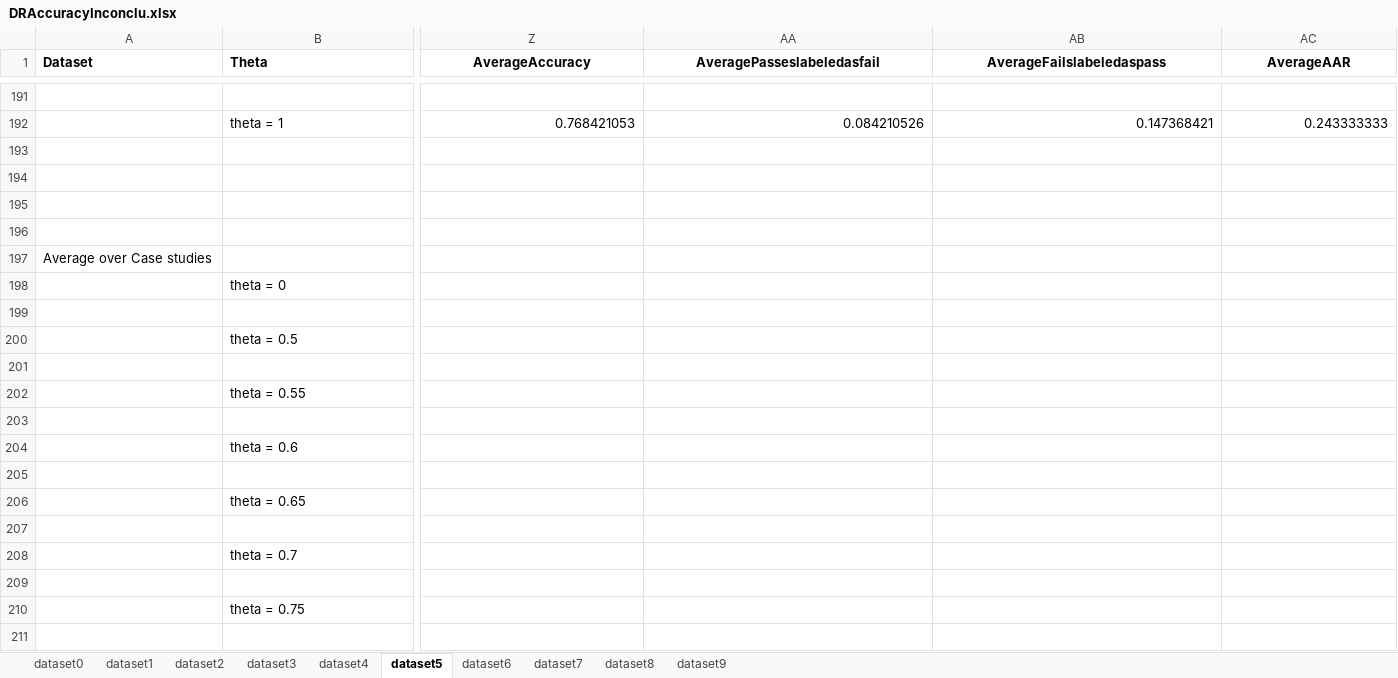
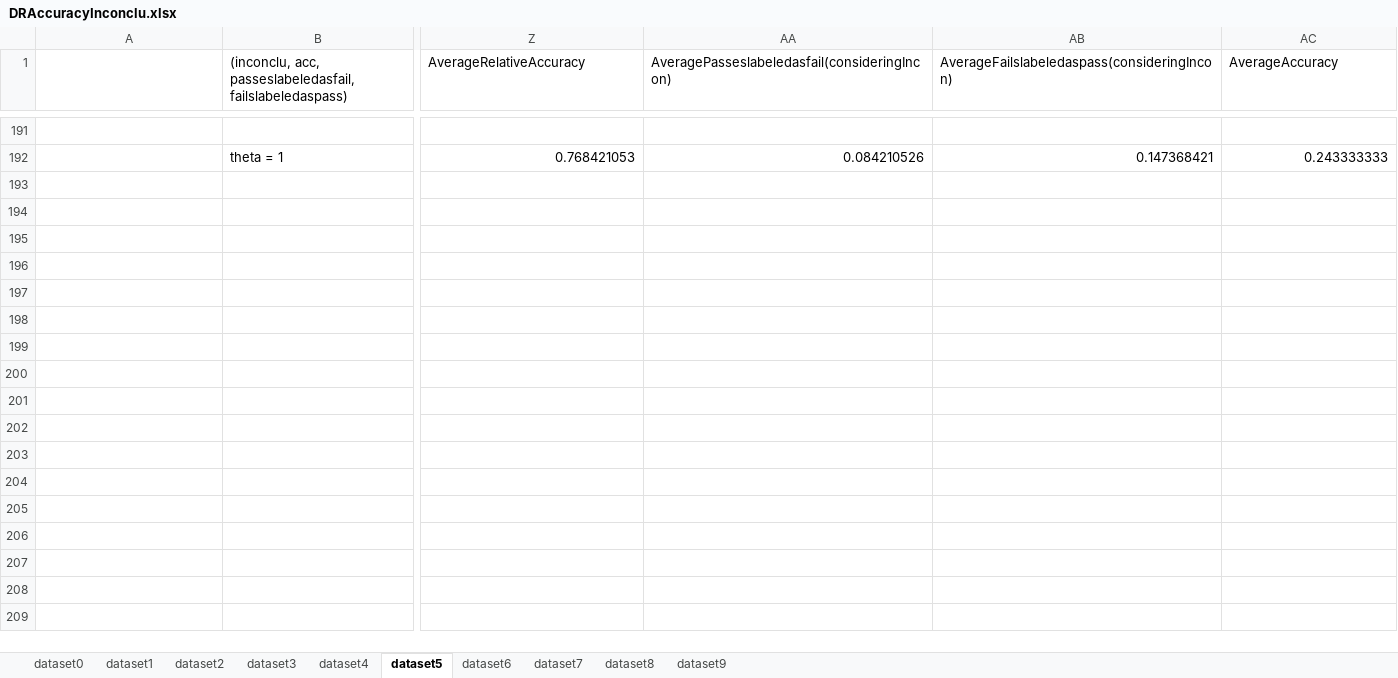
Before and after one commit to baharin/FlakiFailure, an Excel workbook: Evaluation/Results/RQ2/DRAccuracyInconclu.xlsx, sheet dataset5, drawn as a sheet; only a part is shown, gaps mark what is left out; values as stored, in another font and other column widths than the file's, no borders; rows hold the shown columns only; the diff covers the shown part only; the diff names each change by its address in the sheet, - before the commit and + after, or states it on an @@ line.

```diff
--- a/Evaluation/Results/RQ2/DRAccuracyInconclu.xlsx (sheet dataset5)
+++ b/Evaluation/Results/RQ2/DRAccuracyInconclu.xlsx (sheet dataset5)
-A1: Dataset
+A1: (empty)
-B1: Theta
+B1: (inconclu, acc, passeslabeledasfail, failslabeledaspass)
-B1 bold: on
+B1 bold: off
@@ Z1:AC1 bold: on → off, alignment: center → left @@
-Z1: AverageAccuracy
+Z1: AverageRelativeAccuracy
-AA1: AveragePasseslabeledasfail
+AA1: AveragePasseslabeledasfail(consideringIncon)
-AB1: AverageFailslabeledaspass
+AB1: AverageFailslabeledaspass(consideringIncon)
-AC1: AverageAAR
+AC1: AverageAccuracy
-row 193: (empty)
-row 194: (empty)
-row 195: (empty)
-row 196: (empty)
-row 197: Average over Case studies
-row 198:  | theta = 0
-row 199: (empty)
-row 200:  | theta = 0.5
-row 201: (empty)
-row 202:  | theta = 0.55
-row 203: (empty)
-row 204:  | theta = 0.6
-row 205: (empty)
-row 206:  | theta = 0.65
-row 207: (empty)
-row 208:  | theta = 0.7
-row 209: (empty)
-row 210:  | theta = 0.75
-row 211: (empty)
```
Also changed, not shown: 25 removed rows, 8 edited cells and cell formats elsewhere in this sheet, sheet dataset3, sheet dataset7, sheet dataset1, sheet dataset8, sheet dataset9, sheet dataset4, 3 more sheets.
